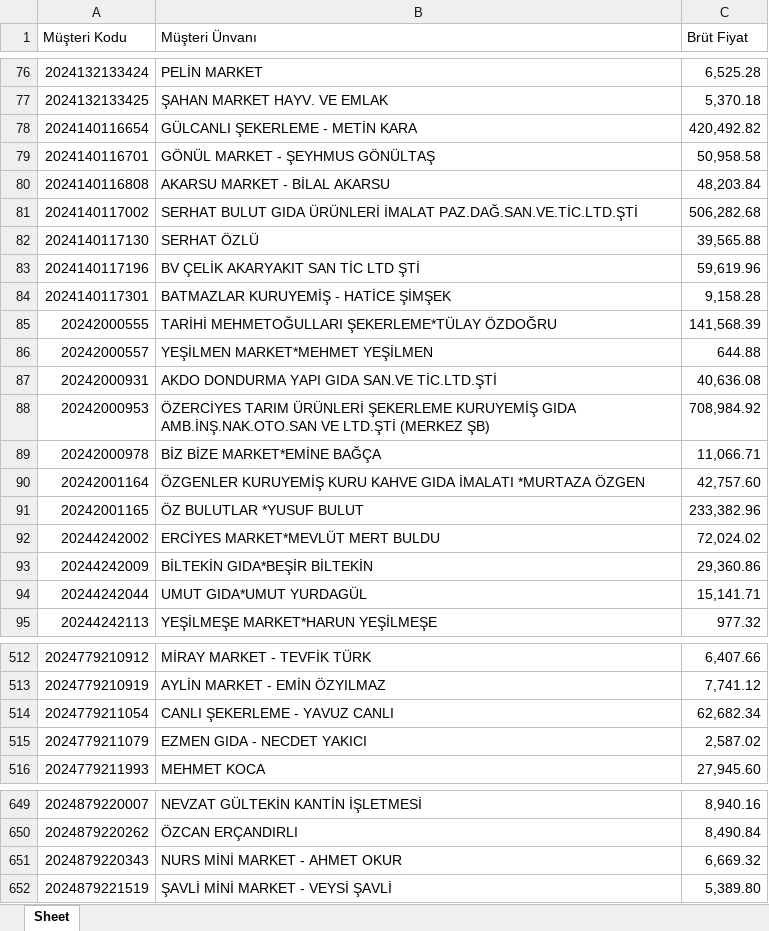
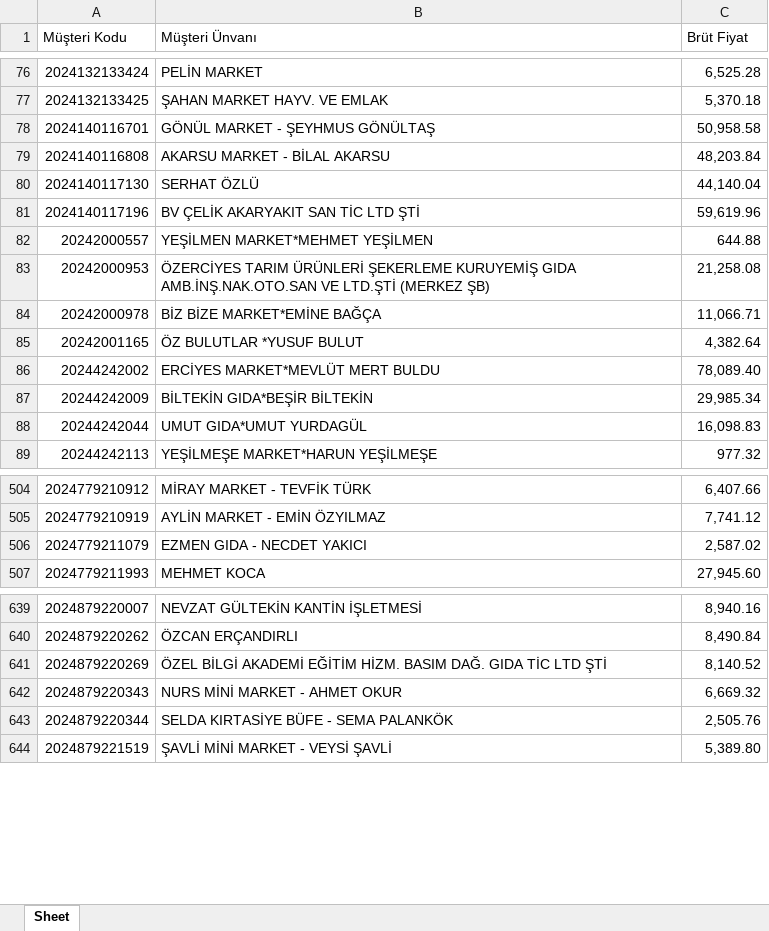
Before and after one commit to Fatih-del1453/Ozlider-Crm, an Excel workbook: 2025_satış_toplam.xlsx, sheet Sheet, drawn as a sheet; only a part is shown, gaps mark what is left out; values as stored, in another font and other column widths than the file's, no cell formats; removed rows and columns are numbered as before the commit, all else as after; the diff covers the shown part only; the diff names each change by its address in the sheet, - before the commit and + after, or states it on an @@ line.

```diff
--- a/2025_satış_toplam.xlsx (sheet Sheet)
+++ b/2025_satış_toplam.xlsx (sheet Sheet)
-row 78: 2024140116654 | GÜLCANLI ŞEKERLEME - METİN KARA | 420,492.82
-row 81: 2024140117002 | SERHAT BULUT GIDA ÜRÜNLERİ İMALAT PAZ.DAĞ.SAN.VE.TİC.LTD.ŞTİ | 506,282.68
-C80 (Brüt Fiyat): 39,565.88
+C80 (Brüt Fiyat): 44,140.04
-row 84: 2024140117301 | BATMAZLAR KURUYEMİŞ - HATİCE ŞİMŞEK | 9,158.28
-row 85: 20242000555 | TARİHİ MEHMETOĞULLARI ŞEKERLEME*TÜLAY ÖZDOĞRU | 141,568.39
-row 87: 20242000931 | AKDO DONDURMA YAPI GIDA SAN.VE TİC.LTD.ŞTİ | 40,636.08
-C83 (Brüt Fiyat): 708,984.92
+C83 (Brüt Fiyat): 21,258.08
-row 90: 20242001164 | ÖZGENLER KURUYEMİŞ KURU KAHVE GIDA İMALATI *MURTAZA ÖZGEN | 42,757.60
-C85 (Brüt Fiyat): 233,382.96
+C85 (Brüt Fiyat): 4,382.64
-C86 (Brüt Fiyat): 72,024.02
+C86 (Brüt Fiyat): 78,089.40
-C87 (Brüt Fiyat): 29,360.86
+C87 (Brüt Fiyat): 29,985.34
-C88 (Brüt Fiyat): 15,141.71
+C88 (Brüt Fiyat): 16,098.83
-row 514: 2024779211054 | CANLI ŞEKERLEME - YAVUZ CANLI | 62,682.34
+row 641: 2024879220269 | ÖZEL BİLGİ AKADEMİ EĞİTİM HİZM. BASIM DAĞ. GIDA TİC LTD ŞTİ | 8,140.52
+row 643: 2024879220344 | SELDA KIRTASİYE BÜFE - SEMA PALANKÖK | 2,505.76
```
Also changed, not shown: 1 added row, 21 removed rows and 276 edited cells elsewhere in this sheet, cell formats, adana_ilce_ciro.xlsx, satis-hedef.xlsx, 5 other files.
